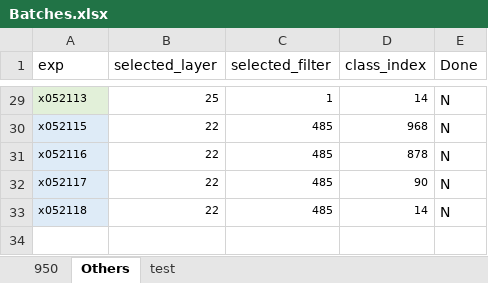
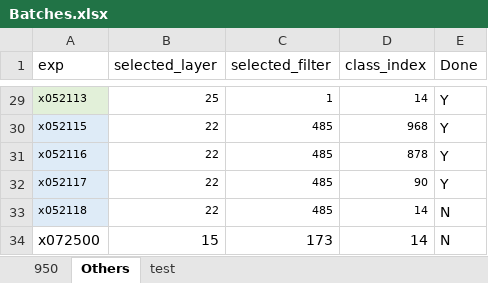
Before and after one commit to JiaxinZhuang/Interpretation, an Excel workbook: jupyter/analysis/week9/Batches.xlsx, sheet Others, drawn as a sheet; only a part is shown, gaps mark what is left out; values as stored, in another font and other column widths than the file's, no borders; the diff covers the shown part only; the diff names each change by its address in the sheet, - before the commit and + after, or states it on an @@ line.

```diff
--- a/jupyter/analysis/week9/Batches.xlsx (sheet Others)
+++ b/jupyter/analysis/week9/Batches.xlsx (sheet Others)
-E29:E32 (Done): N
+E29:E32 (Done): Y
+row 34: x072500 | 15 | 173 | 14 | N
```
Also changed, not shown: 24 edited cells elsewhere in this sheet, sheet 950, 18 other files.
